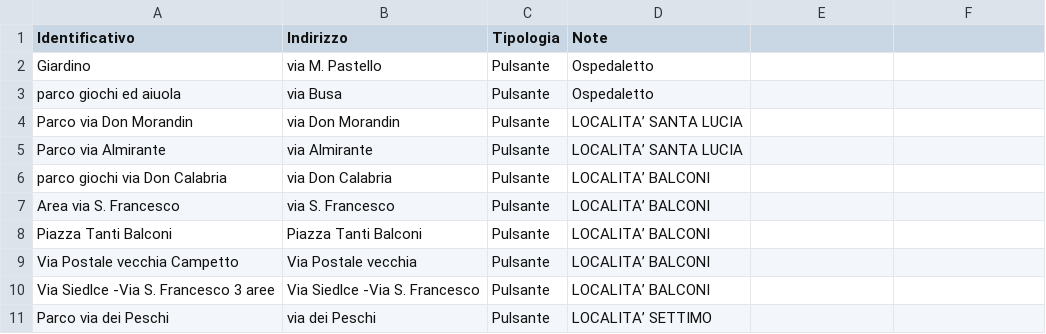
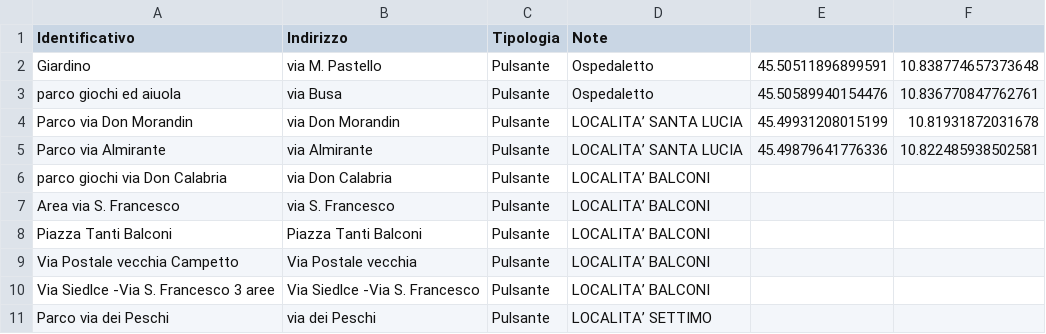
Before and after one commit to ITSLASTProgetti/6Fontanelle, a CSV file: data/Fontanelle_Pescantina.CSV, drawn as a sheet; only a part is shown; the diff names each change by its address in the sheet, - before the commit and + after, or states it on an @@ line.

Commit message:
Update Fontanelle_Pescantina.CSV

```diff
--- a/data/Fontanelle_Pescantina.CSV
+++ b/data/Fontanelle_Pescantina.CSV
-E2: (empty)
+E2: 45.50511896899591
-F2: (empty)
+F2: 10.838774657373648
-E3: (empty)
+E3: 45.50589940154476
-F3: (empty)
+F3: 10.836770847762761
-E4: (empty)
+E4: 45.49931208015199
-F4: (empty)
+F4: 10.81931872031678
-E5: (empty)
+E5: 45.49879641776336
-F5: (empty)
+F5: 10.822485938502581
```
